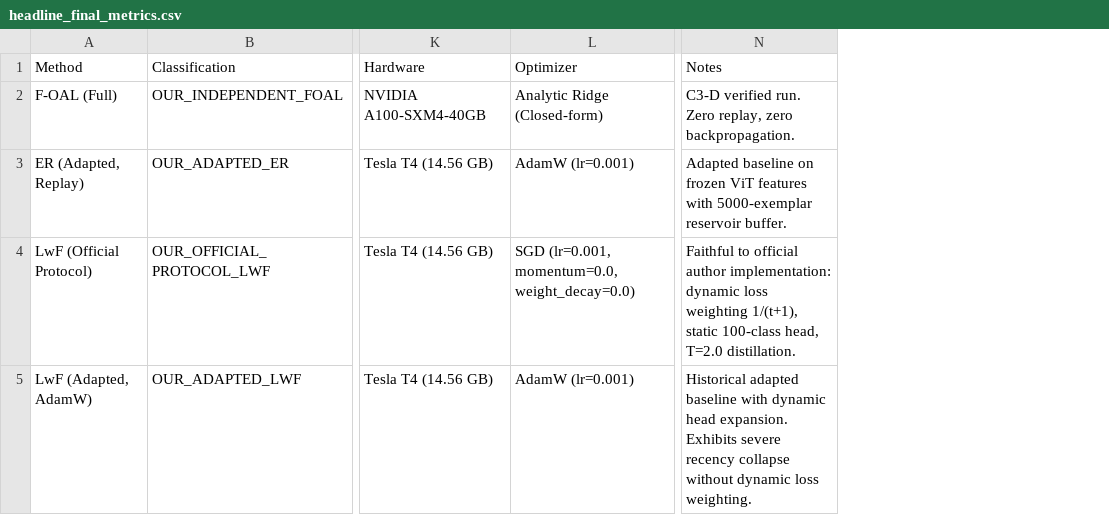
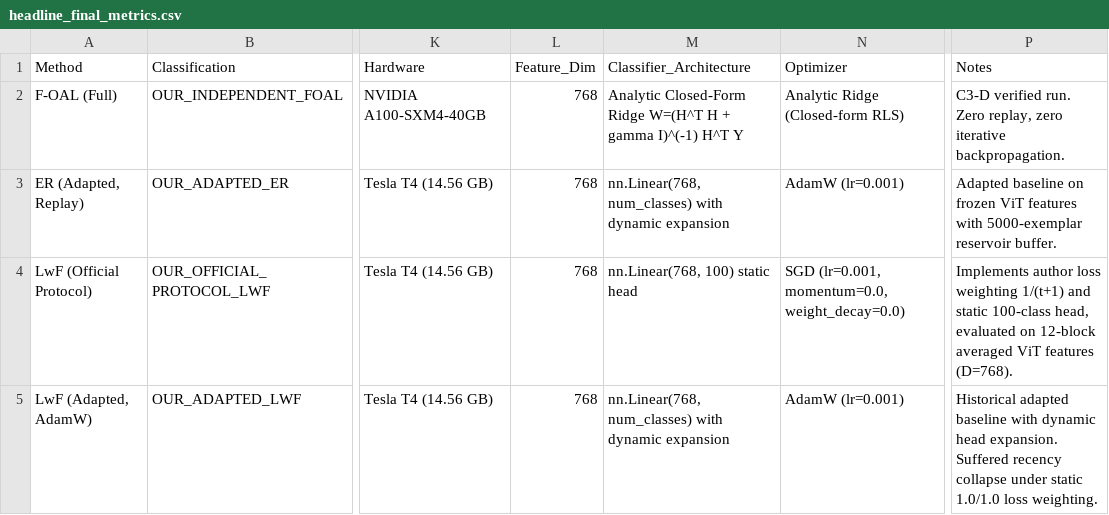
Before and after one commit to caoban123/F-OAL, a CSV file: results/headline_analysis/headline_final_metrics.csv, drawn as a sheet; only a part is shown, gaps mark what is left out; addresses are those after the commit; the diff names each change by its address in the sheet, - before the commit and + after, or states it on an @@ line.

```diff
--- a/results/headline_analysis/headline_final_metrics.csv
+++ b/results/headline_analysis/headline_final_metrics.csv
+column L (Feature_Dim), rows 2-5: all 768
+column M (Classifier_Architecture), rows 2-5: Analytic Closed-Form Ridge W=(H^T H + gamma I)^(-1) H^T Y | nn.Linear(768, num_classes) with dynamic expansion | nn.Linear(768, 100) static head | nn.Linear(768, num_classes) with dynamic expansion
-N2 (Optimizer): Analytic Ridge (Closed-form)
+N2 (Optimizer): Analytic Ridge (Closed-form RLS)
-P2 (Notes): …replay, zero backpropagation.
+P2 (Notes): …replay, zero iterative backpropagation.
-P4 (Notes): Faithful to official author implementation: dynamic loss weighting 1/(t+1), static 100-class head, T=2.0 distillation.
+P4 (Notes): Implements author loss weighting 1/(t+1) and static 100-class head, evaluated on 12-block averaged ViT features (D=768).
-P5 (Notes): …head expansion. Exhibits severe recency collapse without dynamic loss weighting.
+P5 (Notes): …head expansion. Suffered recency collapse under static 1.0/1.0 loss weighting.
```
Also changed, not shown: results/headline_analysis/headline_final_paper_comparison.csv, results/headline_analysis/headline_final_protocol_matrix.csv, 9 other files.
